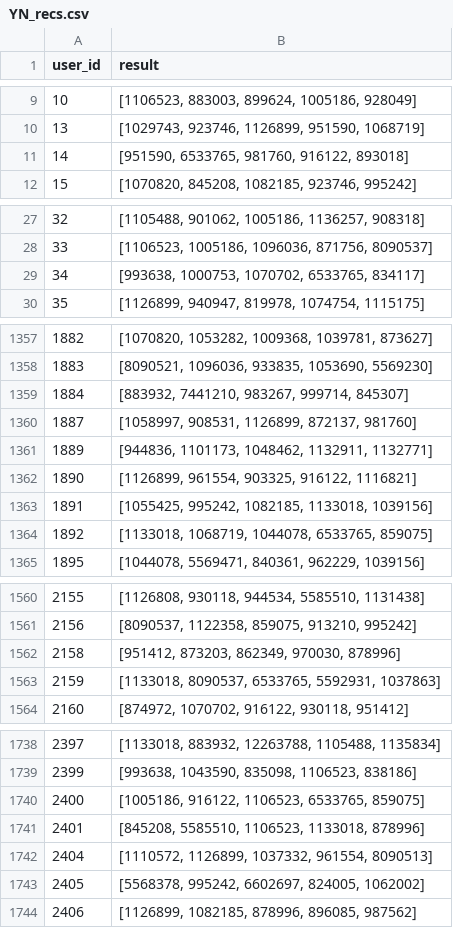
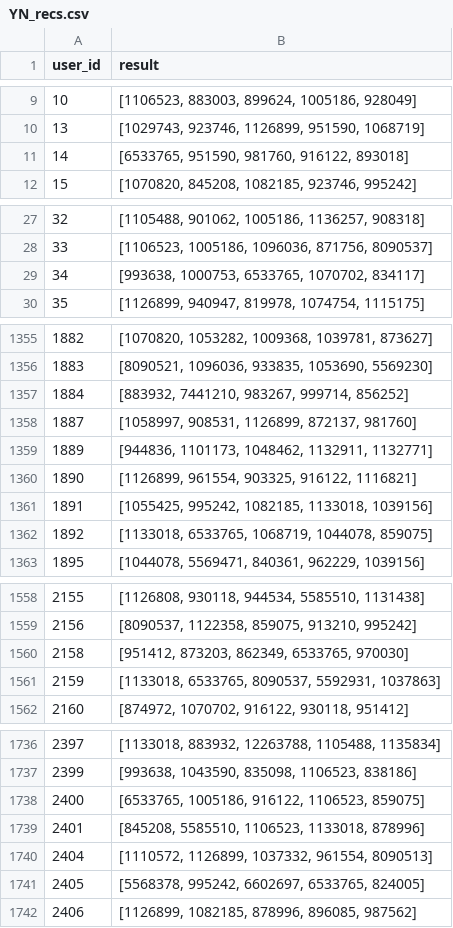
Before and after one commit to Nickel-nc/GU_Rec_Systems, a CSV file: Final_prj/YN_recs.csv, drawn as a sheet; only a part is shown, gaps mark what is left out; the diff covers the shown part only.

Commit message:
Result

```diff
--- a/Final_prj/YN_recs.csv
+++ b/Final_prj/YN_recs.csv
@@ -10,3 +10,3 @@ user_id,result
 13,"[1029743, 923746, 1126899, 951590, 1068719]"
-14,"[951590, 6533765, 981760, 916122, 893018]"
+14,"[6533765, 951590, 981760, 916122, 893018]"
 15,"[1070820, 845208, 1082185, 923746, 995242]"
@@ -28,3 +28,3 @@ user_id,result
 33,"[1106523, 1005186, 1096036, 871756, 8090537]"
-34,"[993638, 1000753, 1070702, 6533765, 834117]"
+34,"[993638, 1000753, 6533765, 1070702, 834117]"
 35,"[1126899, 940947, 819978, 1074754, 1115175]"
@@ -1358,3 +1356,3 @@ user_id,result
 1883,"[8090521, 1096036, 933835, 1053690, 5569230]"
-1884,"[883932, 7441210, 983267, 999714, 845307]"
+1884,"[883932, 7441210, 983267, 999714, 856252]"
 1887,"[1058997, 908531, 1126899, 872137, 981760]"
@@ -1363,3 +1361,3 @@ user_id,result
 1891,"[1055425, 995242, 1082185, 1133018, 1039156]"
-1892,"[1133018, 1068719, 1044078, 6533765, 859075]"
+1892,"[1133018, 6533765, 1068719, 1044078, 859075]"
 1895,"[1044078, 5569471, 840361, 962229, 1039156]"
@@ -1561,4 +1559,4 @@ user_id,result
 2156,"[8090537, 1122358, 859075, 913210, 995242]"
-2158,"[951412, 873203, 862349, 970030, 878996]"
-2159,"[1133018, 8090537, 6533765, 5592931, 1037863]"
+2158,"[951412, 873203, 862349, 6533765, 970030]"
+2159,"[1133018, 6533765, 8090537, 5592931, 1037863]"
 2160,"[874972, 1070702, 916122, 930118, 951412]"
@@ -1739,6 +1737,6 @@ user_id,result
 2399,"[993638, 1043590, 835098, 1106523, 838186]"
-2400,"[1005186, 916122, 1106523, 6533765, 859075]"
+2400,"[6533765, 1005186, 916122, 1106523, 859075]"
 2401,"[845208, 5585510, 1106523, 1133018, 878996]"
 2404,"[1110572, 1126899, 1037332, 961554, 8090513]"
-2405,"[5568378, 995242, 6602697, 824005, 1062002]"
+2405,"[5568378, 995242, 6602697, 6533765, 824005]"
 2406,"[1126899, 1082185, 878996, 896085, 987562]"
```
Also changed, not shown: 2 removed rows and 53 edited cells elsewhere in this file.
